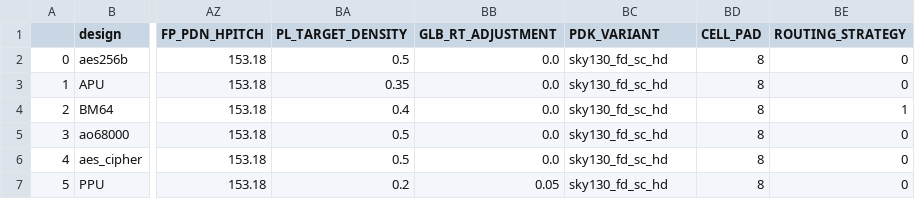
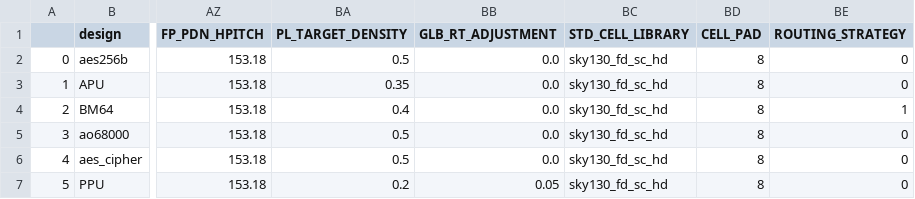
Before and after one commit to The-OpenROAD-Project/OpenLane, a CSV file: regression_results/benchmark_results/SW_HD.csv, drawn as a sheet; only a part is shown, gaps mark what is left out; the diff names each change by its address in the sheet, - before the commit and + after, or states it on an @@ line.

Commit message:
Makefile updates
tar logs and reports by default for make regression and make regression_test
corrected benchmark name typo
changed PDK_VARAINT to STD_CELL_LIBRARY in SW_HD.csv

```diff
--- a/regression_results/benchmark_results/SW_HD.csv
+++ b/regression_results/benchmark_results/SW_HD.csv
-BC1: PDK_VARIANT
+BC1: STD_CELL_LIBRARY
```
Also changed, not shown: 1 other file.
